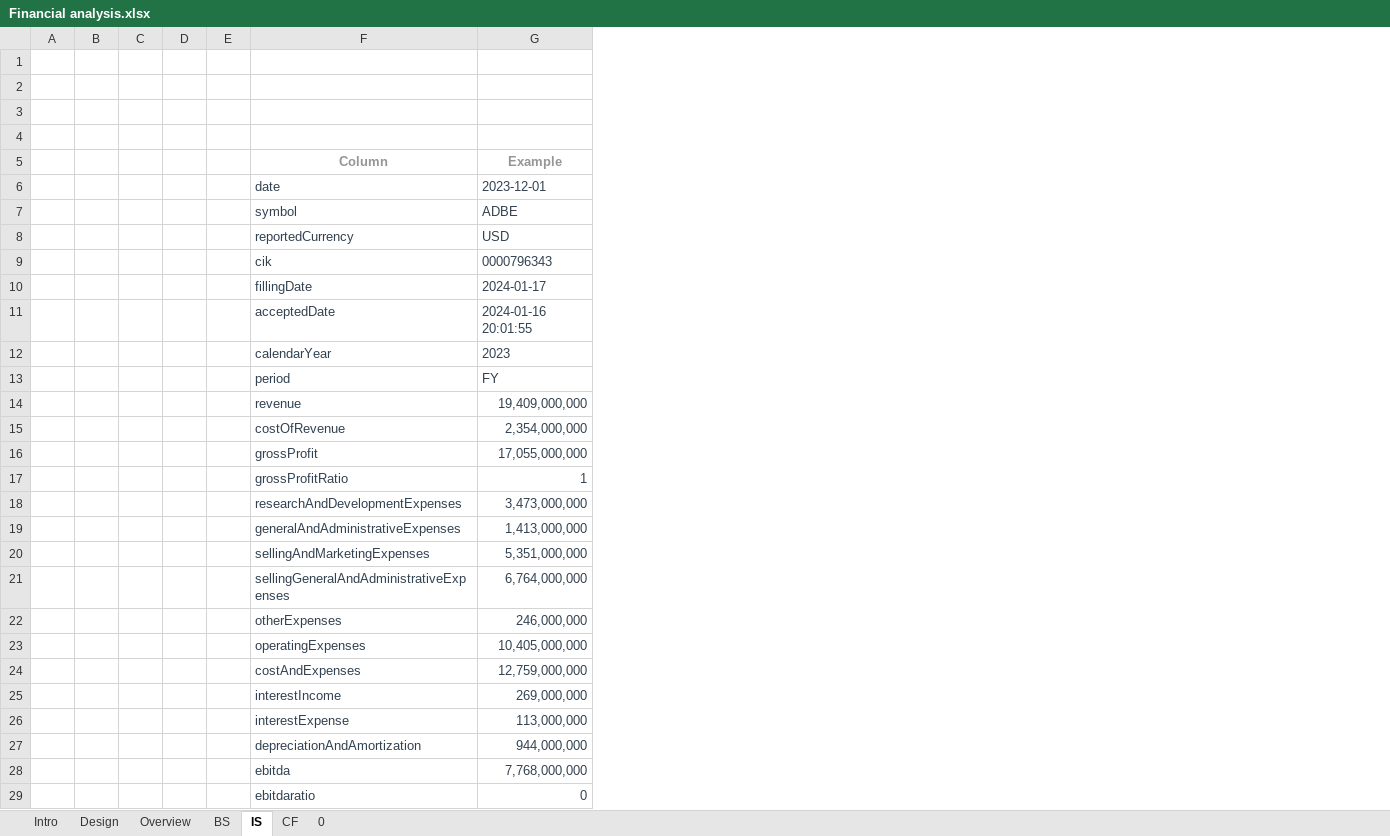
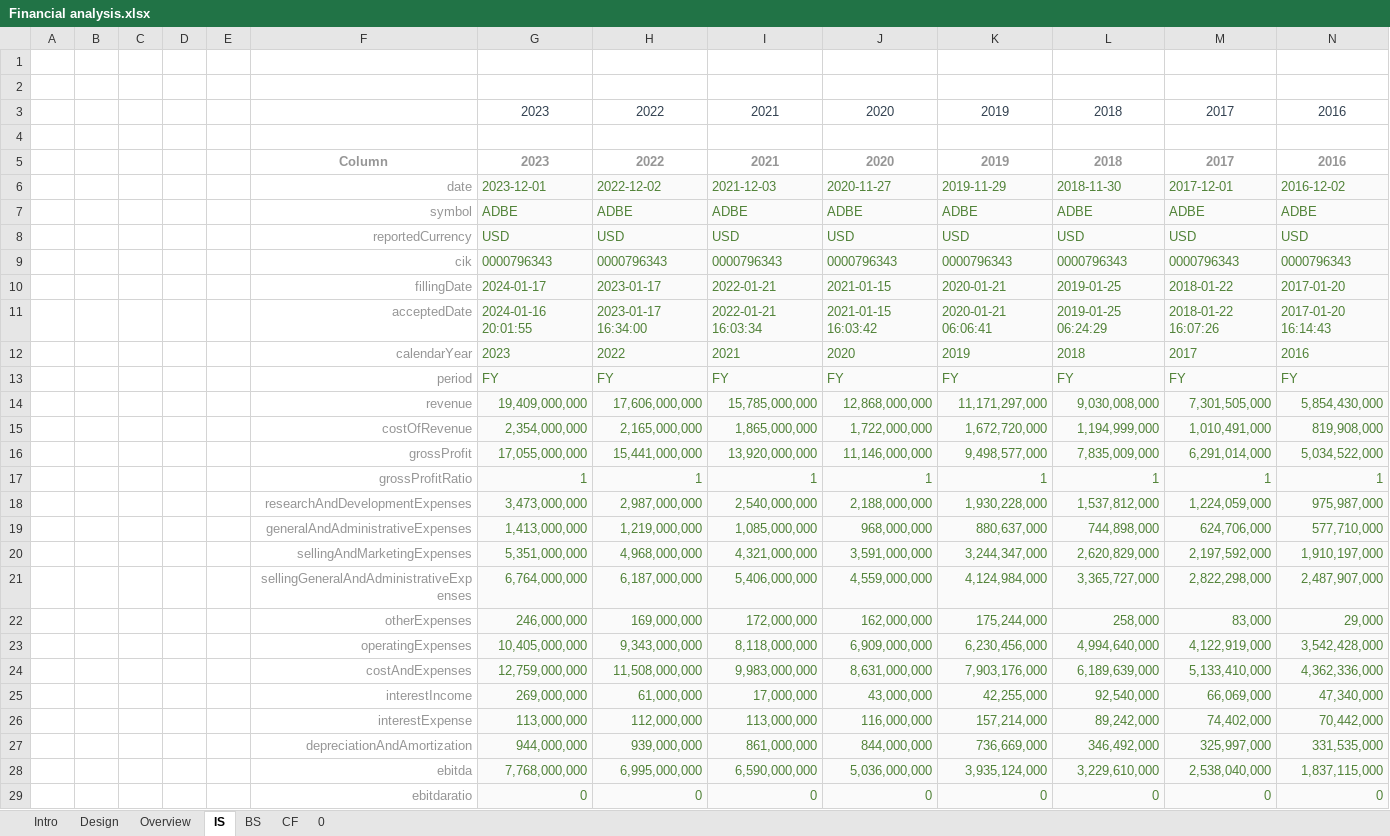
Before and after one commit to sleepper/investmentstrategies, an Excel workbook: profiles/ADBE/Financial analysis.xlsx, sheet IS, drawn as a sheet; only a part is shown; values as stored, in another font and other column widths than the file's, no borders; removed rows and columns are numbered as before the commit, all else as after; the diff covers the shown part only; the diff names each change by its address in the sheet, - before the commit and + after, or states it on an @@ line.

```diff
--- a/profiles/ADBE/Financial analysis.xlsx (sheet IS)
+++ b/profiles/ADBE/Financial analysis.xlsx (sheet IS)
@@ sheet tab order changed: Intro | Design | Overview | IS | BS | CF | 0 @@
+column H, rows 5-29: 2022 | 2022-12-02 | ADBE | USD | 0000796343 | 2023-01-17 | 2023-01-17 16:34:00 | 2022 | FY | 17,606,000,000 | 2,165,000,000 | 15,441,000,000 | 1 | 2,987,000,000 | 1,219,000,000 | 4,968,000,000 | 6,187,000,000 | 169,000,000 | 9,343,000,000 | 11,508,000,000 | 61,000,000 | 112,000,000 | 939,000,000 | 6,995,000,000 | 0
+column I, rows 5-29: 2021 | 2021-12-03 | ADBE | USD | 0000796343 | 2022-01-21 | 2022-01-21 16:03:34 | 2021 | FY | 15,785,000,000 | 1,865,000,000 | 13,920,000,000 | 1 | 2,540,000,000 | 1,085,000,000 | 4,321,000,000 | 5,406,000,000 | 172,000,000 | 8,118,000,000 | 9,983,000,000 | 17,000,000 | 113,000,000 | 861,000,000 | 6,590,000,000 | 0
+column J, rows 5-29: 2020 | 2020-11-27 | ADBE | USD | 0000796343 | 2021-01-15 | 2021-01-15 16:03:42 | 2020 | FY | 12,868,000,000 | 1,722,000,000 | 11,146,000,000 | 1 | 2,188,000,000 | 968,000,000 | 3,591,000,000 | 4,559,000,000 | 162,000,000 | 6,909,000,000 | 8,631,000,000 | 43,000,000 | 116,000,000 | 844,000,000 | 5,036,000,000 | 0
+column K, rows 5-29: 2019 | 2019-11-29 | ADBE | USD | 0000796343 | 2020-01-21 | 2020-01-21 06:06:41 | 2019 | FY | 11,171,297,000 | 1,672,720,000 | 9,498,577,000 | 1 | 1,930,228,000 | 880,637,000 | 3,244,347,000 | 4,124,984,000 | 175,244,000 | 6,230,456,000 | 7,903,176,000 | 42,255,000 | 157,214,000 | 736,669,000 | 3,935,124,000 | 0
+column L, rows 5-29: 2018 | 2018-11-30 | ADBE | USD | 0000796343 | 2019-01-25 | 2019-01-25 06:24:29 | 2018 | FY | 9,030,008,000 | 1,194,999,000 | 7,835,009,000 | 1 | 1,537,812,000 | 744,898,000 | 2,620,829,000 | 3,365,727,000 | 258,000 | 4,994,640,000 | 6,189,639,000 | 92,540,000 | 89,242,000 | 346,492,000 | 3,229,610,000 | 0
+column M, rows 5-29: 2017 | 2017-12-01 | ADBE | USD | 0000796343 | 2018-01-22 | 2018-01-22 16:07:26 | 2017 | FY | 7,301,505,000 | 1,010,491,000 | 6,291,014,000 | 1 | 1,224,059,000 | 624,706,000 | 2,197,592,000 | 2,822,298,000 | 83,000 | 4,122,919,000 | 5,133,410,000 | 66,069,000 | 74,402,000 | 325,997,000 | 2,538,040,000 | 0
+column N, rows 5-29: 2016 | 2016-12-02 | ADBE | USD | 0000796343 | 2017-01-20 | 2017-01-20 16:14:43 | 2016 | FY | 5,854,430,000 | 819,908,000 | 5,034,522,000 | 1 | 975,987,000 | 577,710,000 | 1,910,197,000 | 2,487,907,000 | 29,000 | 3,542,428,000 | 4,362,336,000 | 47,340,000 | 70,442,000 | 331,535,000 | 1,837,115,000 | 0
+row 3:  |  |  |  |  |  | 2023 | 2022 | 2021 | 2020 | 2019 | 2018 | 2017 | 2016
-row 5: (empty)
+row 5:  |  |  |  |  | Column | 2023 | 2022 | 2021 | 2020 | 2019 | 2018 | 2017 | 2016
-row 5:  |  |  |  |  | Column | Example
@@ F6:F29 text colour: #324150 → #969696, alignment: left → right @@
@@ G6:G29 fill: none → #FAFAFA, text colour: #324150 → #508237 @@
```
Also changed, not shown: 16 added rows and cell formats elsewhere in this sheet, sheet CF, sheet Overview, sheet BS, formulas that keep their value, hidden cells, profiles/ADBE/_BS.xlsx, profiles/ADBE/_CF.xlsx, 7 other files.
